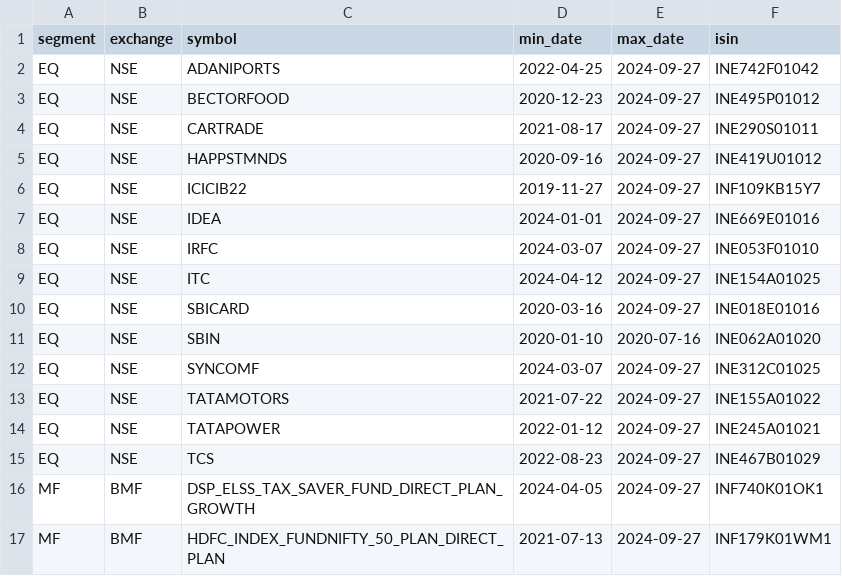
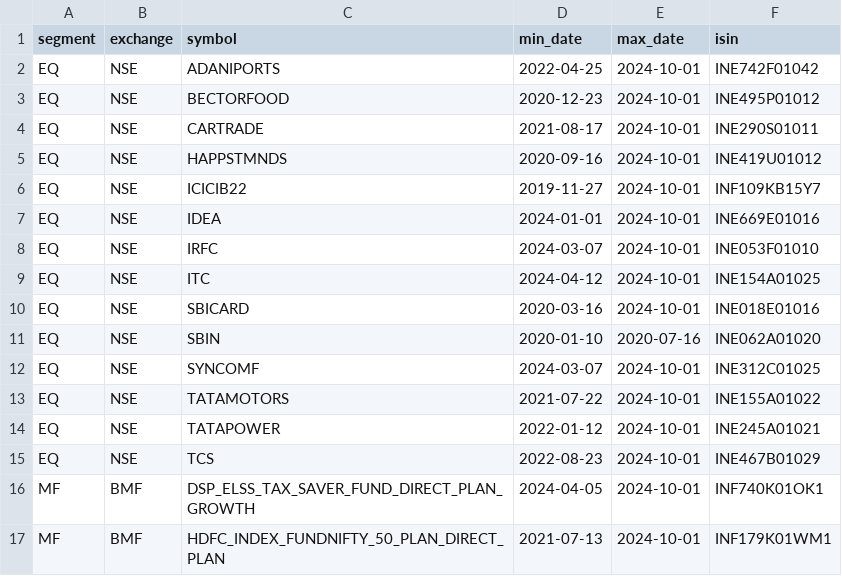
Before and after one commit to deepshikhapatel/PortfolioTracker, a CSV file: DATA/SOURCE/Holdings/HoldingsHistory_data.csv, drawn as a sheet.

```diff
--- a/DATA/SOURCE/Holdings/HoldingsHistory_data.csv
+++ b/DATA/SOURCE/Holdings/HoldingsHistory_data.csv
@@ -1,17 +1,17 @@
 segment,exchange,symbol,min_date,max_date,isin
-EQ,NSE,ADANIPORTS,2022-04-25,2024-09-27,INE742F01042
-EQ,NSE,BECTORFOOD,2020-12-23,2024-09-27,INE495P01012
-EQ,NSE,CARTRADE,2021-08-17,2024-09-27,INE290S01011
-EQ,NSE,HAPPSTMNDS,2020-09-16,2024-09-27,INE419U01012
-EQ,NSE,ICICIB22,2019-11-27,2024-09-27,INF109KB15Y7
-EQ,NSE,IDEA,2024-01-01,2024-09-27,INE669E01016
-EQ,NSE,IRFC,2024-03-07,2024-09-27,INE053F01010
-EQ,NSE,ITC,2024-04-12,2024-09-27,INE154A01025
-EQ,NSE,SBICARD,2020-03-16,2024-09-27,INE018E01016
+EQ,NSE,ADANIPORTS,2022-04-25,2024-10-01,INE742F01042
+EQ,NSE,BECTORFOOD,2020-12-23,2024-10-01,INE495P01012
+EQ,NSE,CARTRADE,2021-08-17,2024-10-01,INE290S01011
+EQ,NSE,HAPPSTMNDS,2020-09-16,2024-10-01,INE419U01012
+EQ,NSE,ICICIB22,2019-11-27,2024-10-01,INF109KB15Y7
+EQ,NSE,IDEA,2024-01-01,2024-10-01,INE669E01016
+EQ,NSE,IRFC,2024-03-07,2024-10-01,INE053F01010
+EQ,NSE,ITC,2024-04-12,2024-10-01,INE154A01025
+EQ,NSE,SBICARD,2020-03-16,2024-10-01,INE018E01016
 EQ,NSE,SBIN,2020-01-10,2020-07-16,INE062A01020
-EQ,NSE,SYNCOMF,2024-03-07,2024-09-27,INE312C01025
-EQ,NSE,TATAMOTORS,2021-07-22,2024-09-27,INE155A01022
-EQ,NSE,TATAPOWER,2022-01-12,2024-09-27,INE245A01021
-EQ,NSE,TCS,2022-08-23,2024-09-27,INE467B01029
-MF,BMF,DSP_ELSS_TAX_SAVER_FUND_DIRECT_PLAN_GROWTH,2024-04-05,2024-09-27,INF740K01OK1
-MF,BMF,HDFC_INDEX_FUNDNIFTY_50_PLAN_DIRECT_PLAN,2021-07-13,2024-09-27,INF179K01WM1
+EQ,NSE,SYNCOMF,2024-03-07,2024-10-01,INE312C01025
+EQ,NSE,TATAMOTORS,2021-07-22,2024-10-01,INE155A01022
+EQ,NSE,TATAPOWER,2022-01-12,2024-10-01,INE245A01021
+EQ,NSE,TCS,2022-08-23,2024-10-01,INE467B01029
+MF,BMF,DSP_ELSS_TAX_SAVER_FUND_DIRECT_PLAN_GROWTH,2024-04-05,2024-10-01,INF740K01OK1
+MF,BMF,HDFC_INDEX_FUNDNIFTY_50_PLAN_DIRECT_PLAN,2021-07-13,2024-10-01,INF179K01WM1
```
Also changed, not shown: DATA/GOLD/Dividend/Dividend_data.csv, DATA/GOLD/Holdings/CurrentHoldings_data.csv, 15 other files.
